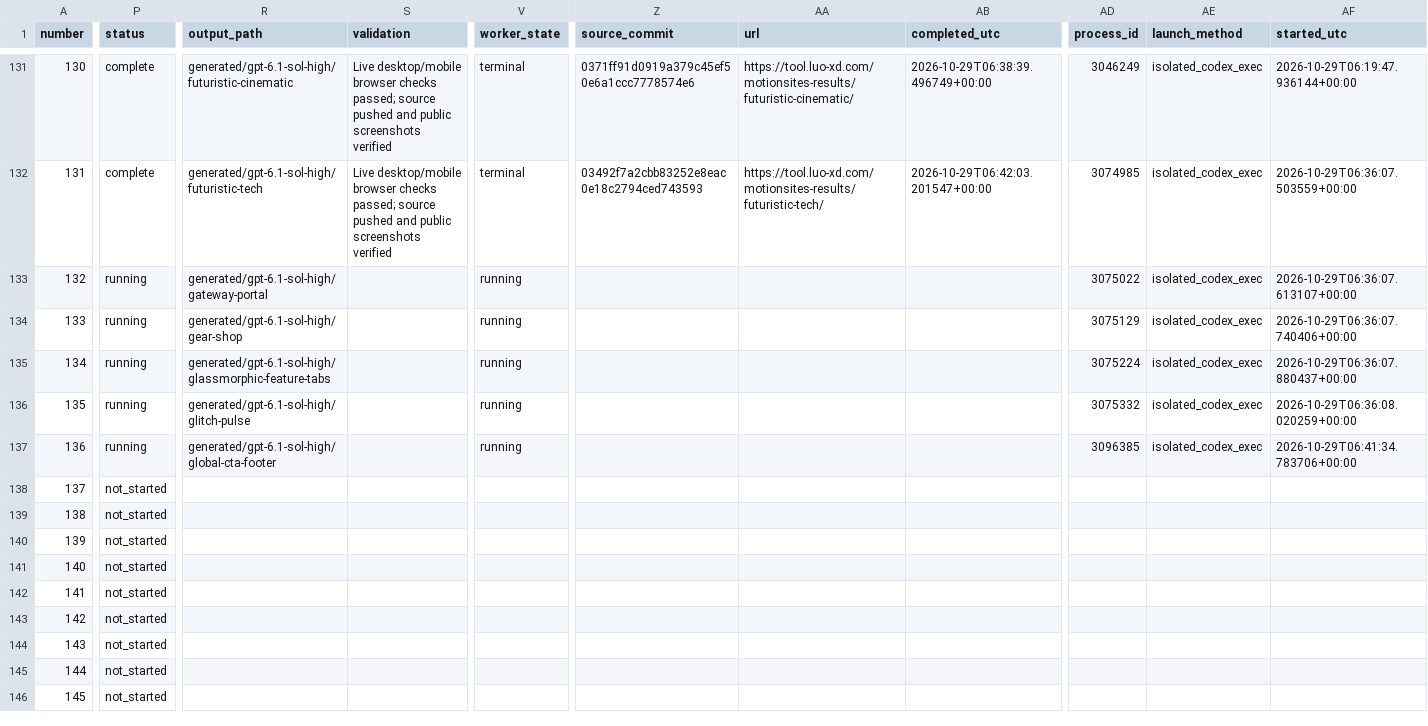
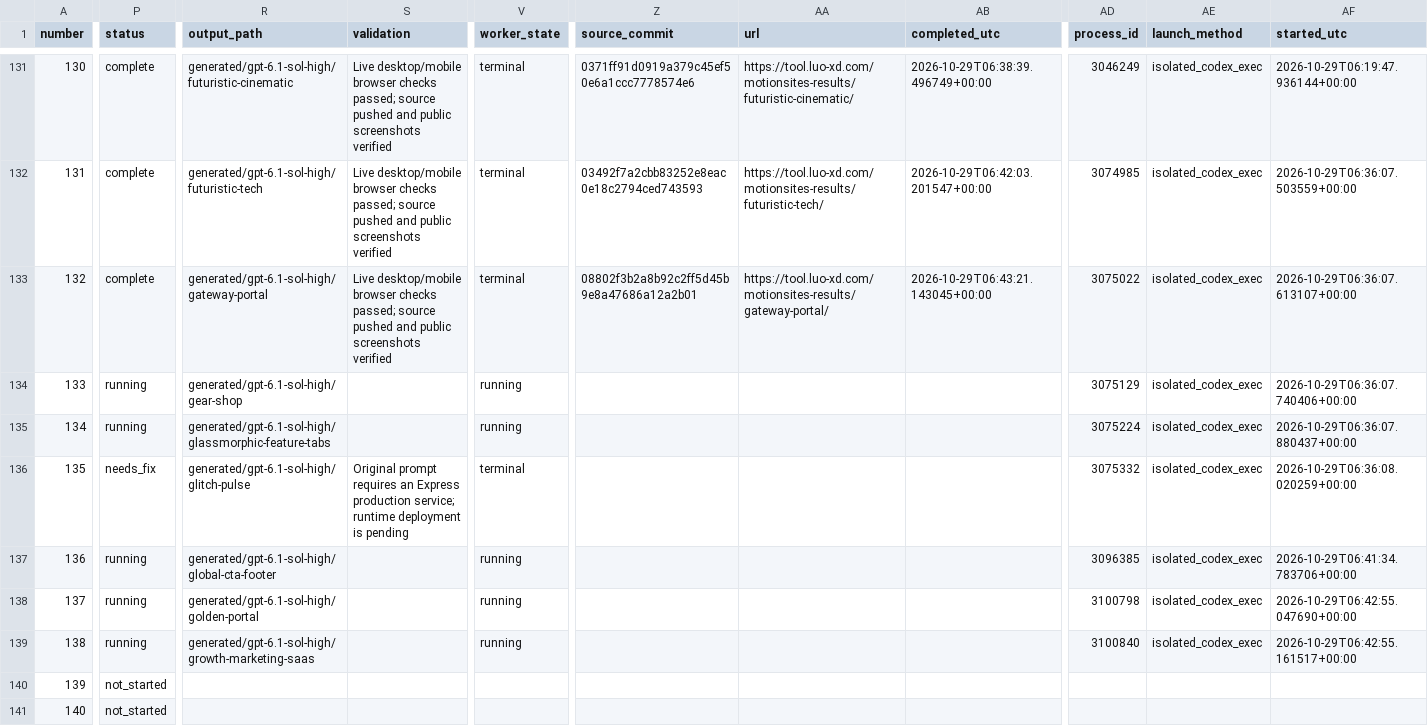
Before and after one commit to radish40/MotionSites, a CSV file: docs/gpt-6.1-sol-high/inventory.csv, drawn as a sheet; only a part is shown, gaps mark what is left out; the shorter side is filled out with more unchanged rows; the diff covers the shown part only; the diff names each change by its address in the sheet, - before the commit and + after, or states it on an @@ line.

```diff
--- a/docs/gpt-6.1-sol-high/inventory.csv
+++ b/docs/gpt-6.1-sol-high/inventory.csv
-P133 (status): running
+P133 (status): complete
-S133 (validation): (empty)
+S133 (validation): Live desktop/mobile browser checks passed; source pushed and public screenshots verified
-V133 (worker_state): running
+V133 (worker_state): terminal
-Z133 (source_commit): (empty)
+Z133 (source_commit): 08802f3b2a8b92c2ff5d45b9e8a47686a12a2b01
-AA133 (url): (empty)
+AA133 (url): https://tool.luo-xd.com/motionsites-results/gateway-portal/
-AB133 (completed_utc): (empty)
+AB133 (completed_utc): 2026-10-29T06:43:21.143045+00:00
-P136 (status): running
+P136 (status): needs_fix
-S136 (validation): (empty)
+S136 (validation): Original prompt requires an Express production service; runtime deployment is pending
-V136 (worker_state): running
+V136 (worker_state): terminal
-P138:P139 (status): not_started
+P138:P139 (status): running
-R138 (output_path): (empty)
+R138 (output_path): generated/gpt-6.1-sol-high/golden-portal
-V138:V139 (worker_state): (empty)
+V138:V139 (worker_state): running
-AD138 (process_id): (empty)
+AD138 (process_id): 3100798
-AE138:AE139 (launch_method): (empty)
+AE138:AE139 (launch_method): isolated_codex_exec
-AF138 (started_utc): (empty)
+AF138 (started_utc): 2026-10-29T06:42:55.047690+00:00
-R139 (output_path): (empty)
+R139 (output_path): generated/gpt-6.1-sol-high/growth-marketing-saas
-AD139 (process_id): (empty)
+AD139 (process_id): 3100840
-AF139 (started_utc): (empty)
+AF139 (started_utc): 2026-10-29T06:42:55.161517+00:00
```
Also changed, not shown: 5 edited cells elsewhere in this file, 5 other files.
